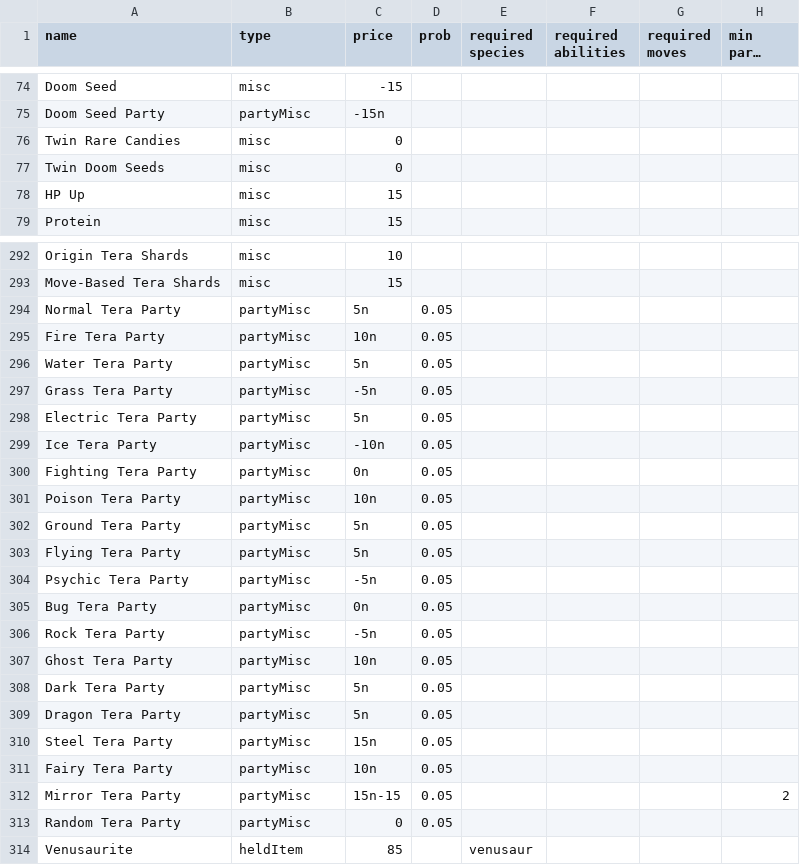
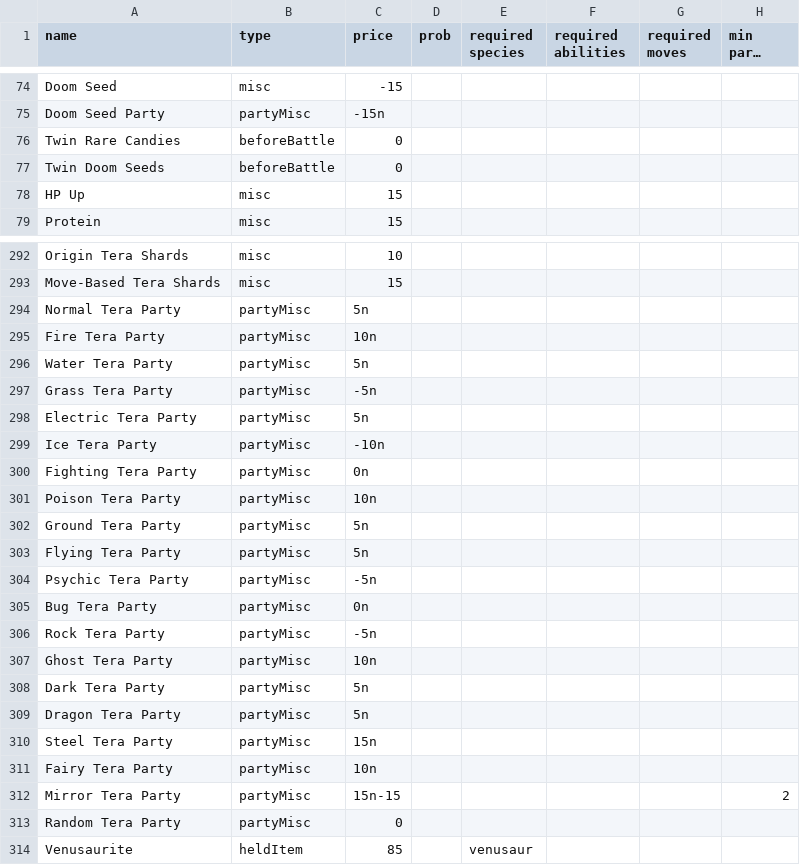
Before and after one commit to RuoyaY/roguelike-showdown, a TSV file: items.tsv, drawn as a sheet; only a part is shown, gaps mark what is left out; long unchanged cells end in …; the diff covers the shown part only; the diff names each change by its address in the sheet, - before the commit and + after, or states it on an @@ line.

Commit message:
Update items.tsv; fix beforeBattle item checker

```diff
--- a/items.tsv
+++ b/items.tsv
-B76:B77 (type): misc
+B76:B77 (type): beforeBattle
-D294:D313 (prob): 0.05
+D294:D313 (prob): (empty)
```
Also changed, not shown: 19 edited cells elsewhere in this file, 1 other file.
